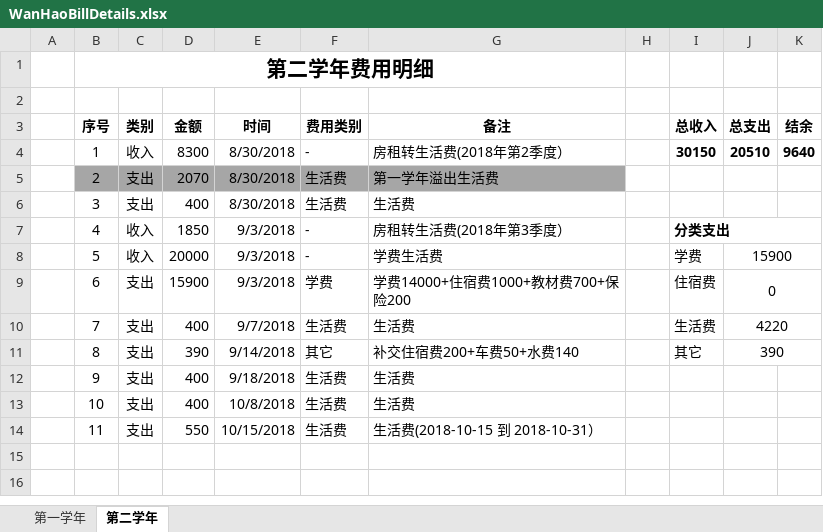
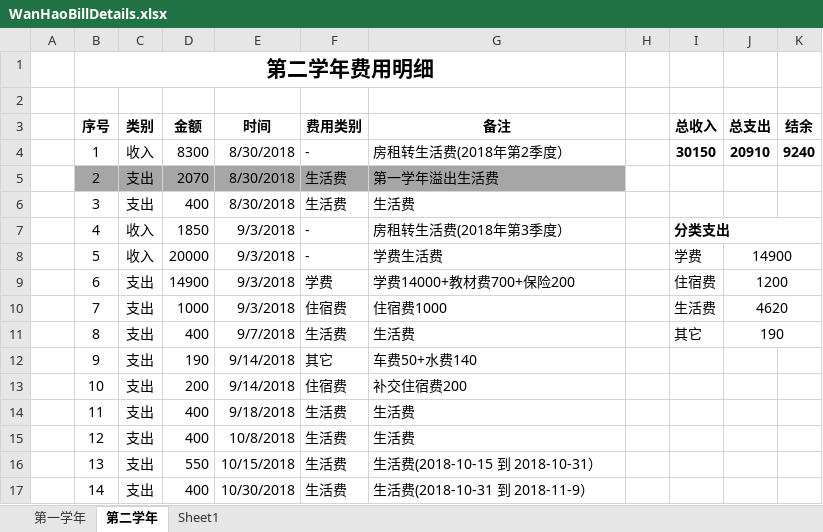
Before and after one commit to Wongfu/WanhaoBillDetails, an Excel workbook: WanHaoBillDetails.xlsx, sheet 第二学年, drawn as a sheet; values as stored, in another font and other column widths than the file's, no borders; the diff names each change by its address in the sheet, - before the commit and + after, or states it on an @@ line.

Commit message:
Update on 2018-10-30, 支出生活费400

```diff
--- a/WanHaoBillDetails.xlsx (sheet 第二学年)
+++ b/WanHaoBillDetails.xlsx (sheet 第二学年)
+sheet tab: Sheet1
-J4 (总支出): 20510
+J4 (总支出): 20910
-K4 (结余): 9640
+K4 (结余): 9240
-J8 (总支出): 15900
+J8 (总支出): 14900
-D9 (金额): 15900
+D9 (金额): 14900
-G9 (备注): 学费14000+住宿费1000+教材费700+保险200
+G9 (备注): 学费14000+教材费700+保险200
-J9 (总支出): 0
+J9 (总支出): 1200
-D10 (金额): 400
+D10 (金额): 1000
-E10 (时间): 9/7/2018
+E10 (时间): 9/3/2018
-F10 (费用类别): 生活费
+F10 (费用类别): 住宿费
-G10 (备注): 生活费
+G10 (备注): 住宿费1000
-J10 (总支出): 4220
+J10 (总支出): 4620
-D11 (金额): 390
+D11 (金额): 400
-E11 (时间): 9/14/2018
+E11 (时间): 9/7/2018
-F11 (费用类别): 其它
+F11 (费用类别): 生活费
-G11 (备注): 补交住宿费200+车费50+水费140
+G11 (备注): 生活费
-J11 (总支出): 390
+J11 (总支出): 190
-D12 (金额): 400
+D12 (金额): 190
-E12 (时间): 9/18/2018
+E12 (时间): 9/14/2018
-F12 (费用类别): 生活费
+F12 (费用类别): 其它
-G12 (备注): 生活费
+G12 (备注): 车费50+水费140
-D13 (金额): 400
+D13 (金额): 200
-E13 (时间): 10/8/2018
+E13 (时间): 9/14/2018
-F13 (费用类别): 生活费
+F13 (费用类别): 住宿费
-G13 (备注): 生活费
+G13 (备注): 补交住宿费200
-D14 (金额): 550
+D14 (金额): 400
-E14 (时间): 10/15/2018
+E14 (时间): 9/18/2018
-G14 (备注): 生活费(2018-10-15 到 2018-10-31）
+G14 (备注): 生活费
+row 15:  | 12 | 支出 | 400 | 10/8/2018 | 生活费 | 生活费
+row 16:  | 13 | 支出 | 550 | 10/15/2018 | 生活费 | 生活费(2018-10-15 到 2018-10-31）
+row 17:  | 14 | 支出 | 400 | 10/30/2018 | 生活费 | 生活费(2018-10-31 到 2018-11-9）
```
Also changed, not shown: formulas that keep their value.
